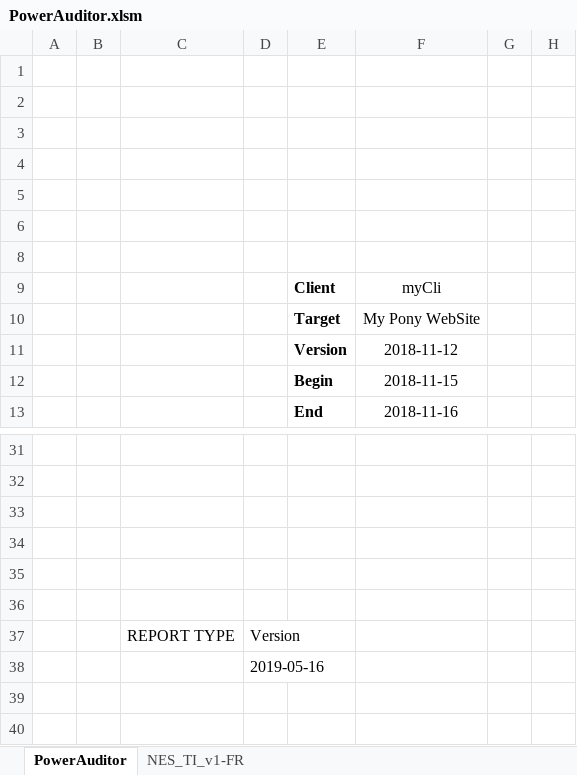
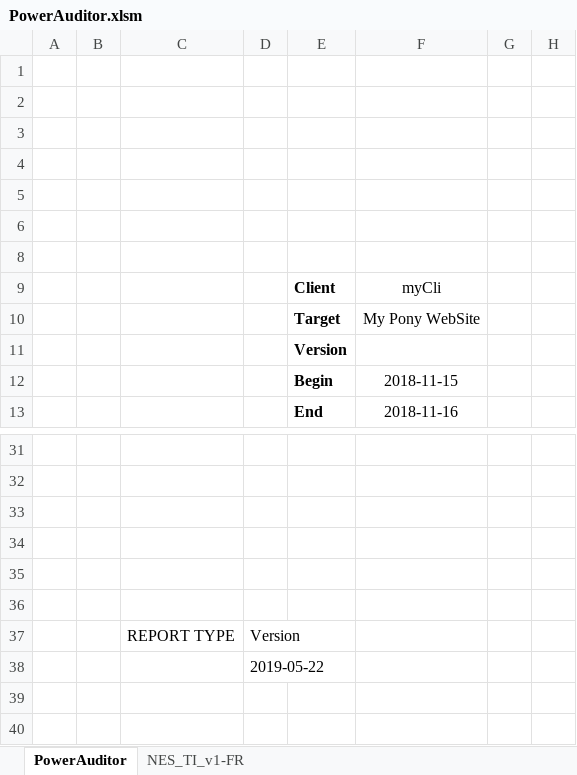
Before and after one commit to 1mm0rt41PC/PowerAuditor, an Excel workbook: dev/PowerAuditor.xlsm, sheet PowerAuditor, drawn as a sheet; only a part is shown, gaps mark what is left out; values as stored, in another font and other column widths than the file's, no borders; charts and pictures and table styles not drawn; the diff names each change by its address in the sheet, - before the commit and + after, or states it on an @@ line.

```diff
--- a/dev/PowerAuditor.xlsm (sheet PowerAuditor)
+++ b/dev/PowerAuditor.xlsm (sheet PowerAuditor)
-F11 (myCli): 2018-11-12
+F11 (myCli): (empty)
-D38: 2019-05-16
+D38: 2019-05-22
```
Also changed, not shown: hidden cells, PowerAuditor_last.xlsm, 4 other files.
